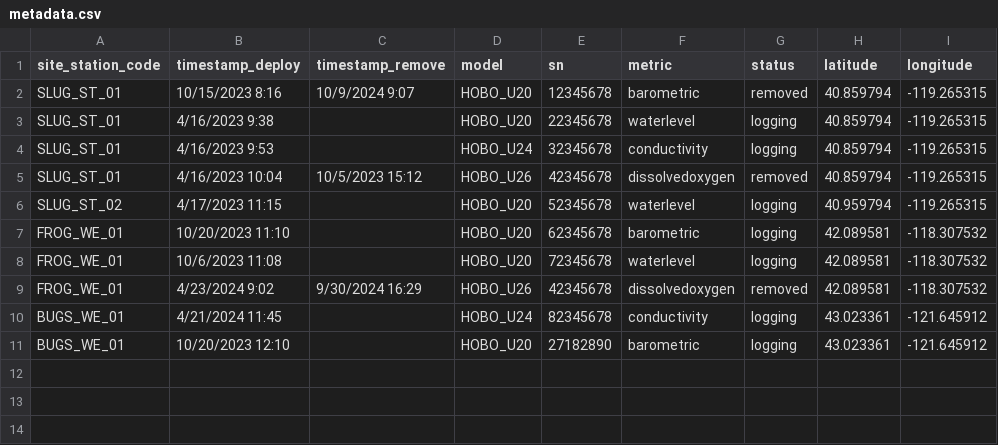
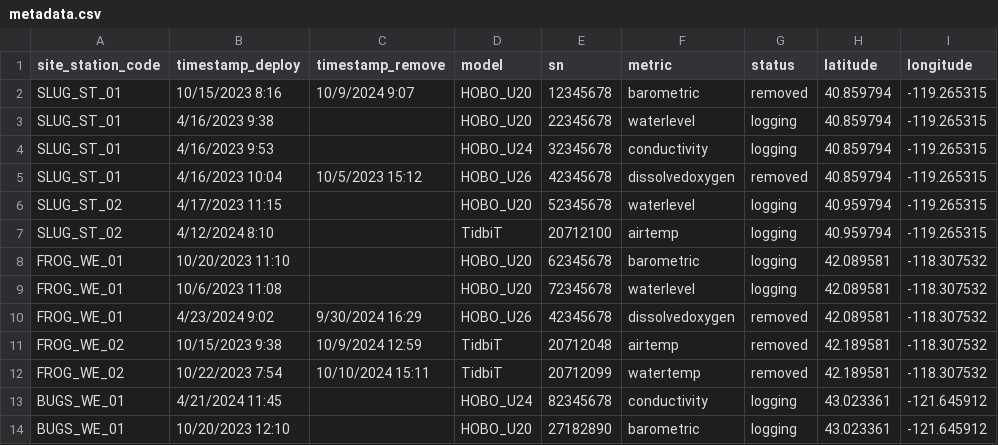
Before and after one commit to dfo-pacific-science/waterlogged, a CSV file: inst/extdata/metadata/metadata.csv, drawn as a sheet; the diff names each change by its address in the sheet, - before the commit and + after, or states it on an @@ line.

Commit message:
create vignette for tidbits/water temp or air temp loggers. Add dummy data to extdata folder in package. Update dummy metadata to include tidbits.

```diff
--- a/inst/extdata/metadata/metadata.csv
+++ b/inst/extdata/metadata/metadata.csv
+row 7: SLUG_ST_02 | 4/12/2024 8:10 |  | TidbiT | 20712100 | airtemp | logging | 40.959794 | -119.265315
+row 11: FROG_WE_02 | 10/15/2023 9:38 | 10/9/2024 12:59 | TidbiT | 20712048 | airtemp | removed | 42.189581 | -118.307532
+row 12: FROG_WE_02 | 10/22/2023 7:54 | 10/10/2024 15:11 | TidbiT | 20712099 | watertemp | removed | 42.189581 | -118.307532
```
Also changed, not shown: 7 other files.
